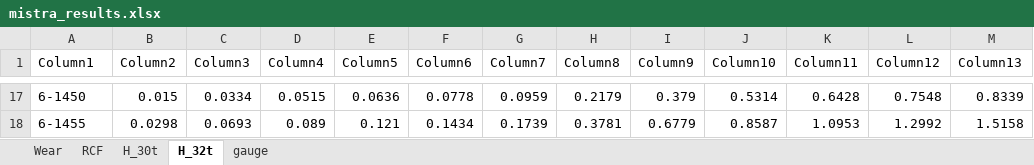
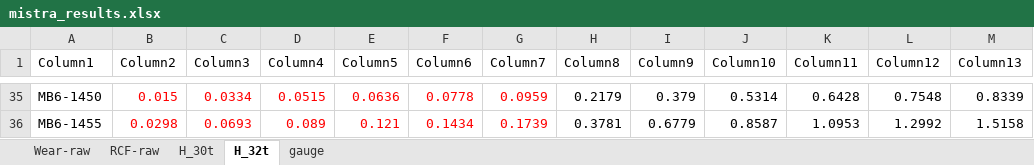
Before and after one commit to abdeaitali/mistra-inframaint, an Excel workbook: räls_livslängd/Wear/mistra_results.xlsx, sheet H_32t, drawn as a sheet; only a part is shown, gaps mark what is left out; values as stored, in another font and other column widths than the file's, no borders; charts and pictures and table styles not drawn; addresses are those after the commit; the diff covers the shown part only; the diff names each change by its address in the sheet, - before the commit and + after, or states it on an @@ line.

```diff
--- a/räls_livslängd/Wear/mistra_results.xlsx (sheet H_32t)
+++ b/räls_livslängd/Wear/mistra_results.xlsx (sheet H_32t)
-sheet tab: Wear
+sheet tab: Wear-raw
-sheet tab: RCF
+sheet tab: RCF-raw
-A35 (Column1): 6-1450
+A35 (Column1): MB6-1450
-B35:G36 text colour: black
+B35:G36 text colour: #FF0000
-A36 (Column1): 6-1455
+A36 (Column1): MB6-1455
```
Also changed, not shown: 18 added rows, 11 edited cells and cell formats elsewhere in this sheet, sheet Wear-raw, sheet H_30t, sheet gauge, sheet RCF-raw, charts or pictures, räls_livslängd/Wear/mistra_results_artificial.xlsx, 10 other files.
